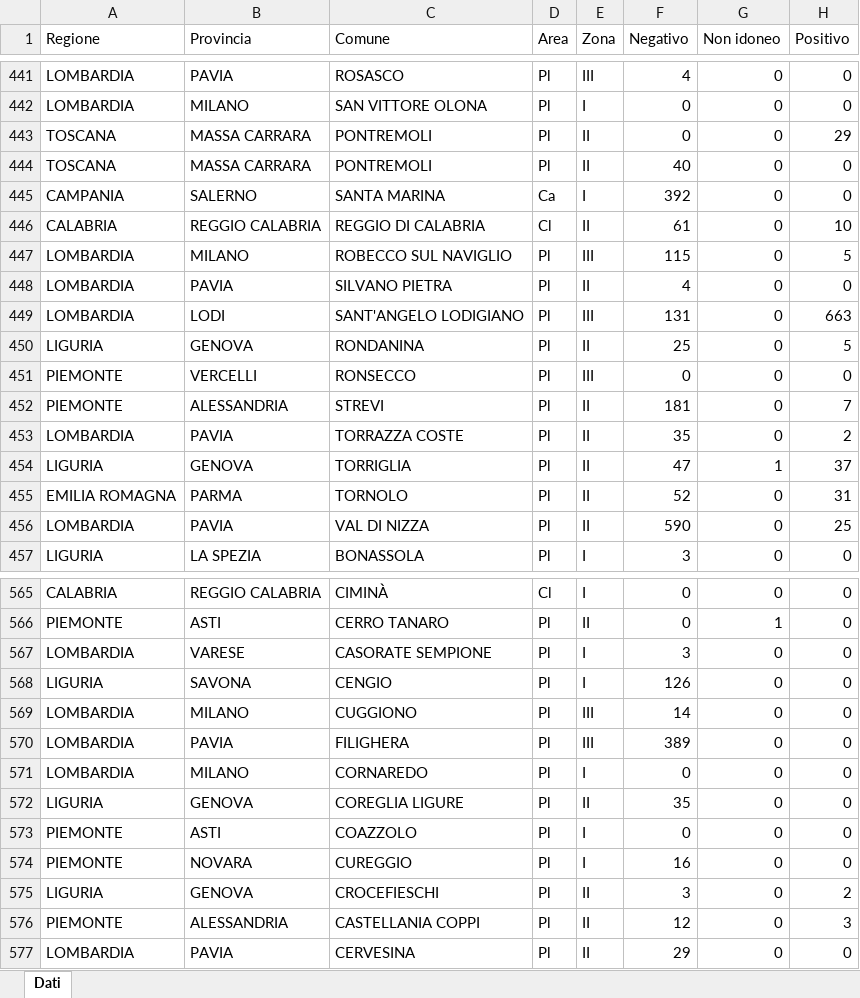
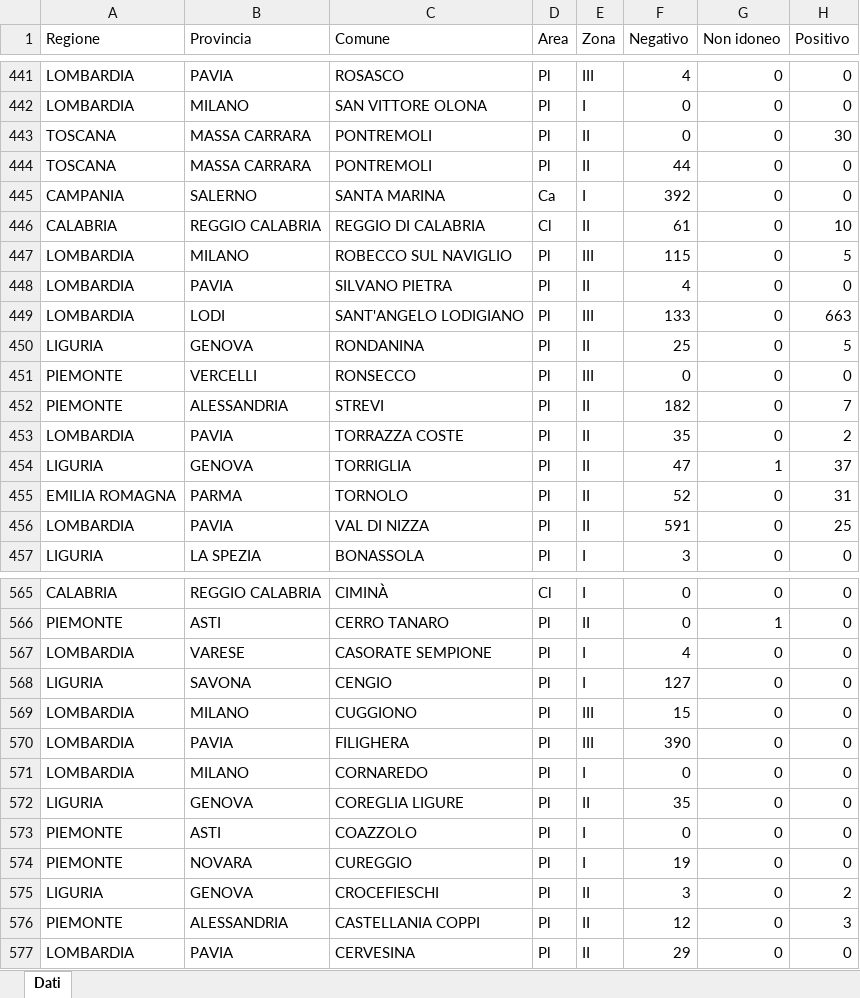
Before and after one commit to IZSAM-StatGIS/ReportPSA, an Excel workbook: Download/Comuni_PSA.xlsx, sheet Dati, drawn as a sheet; only a part is shown, gaps mark what is left out; values as stored, in another font and other column widths than the file's, no borders; the diff covers the shown part only; the diff names each change by its address in the sheet, - before the commit and + after, or states it on an @@ line.

```diff
--- a/Download/Comuni_PSA.xlsx (sheet Dati)
+++ b/Download/Comuni_PSA.xlsx (sheet Dati)
-H443 (Positivo): 29
+H443 (Positivo): 30
-F444 (Negativo): 40
+F444 (Negativo): 44
-F449 (Negativo): 131
+F449 (Negativo): 133
-F452 (Negativo): 181
+F452 (Negativo): 182
-F456 (Negativo): 590
+F456 (Negativo): 591
-F567 (Negativo): 3
+F567 (Negativo): 4
-F568 (Negativo): 126
+F568 (Negativo): 127
-F569 (Negativo): 14
+F569 (Negativo): 15
-F570 (Negativo): 389
+F570 (Negativo): 390
-F574 (Negativo): 16
+F574 (Negativo): 19
```
Also changed, not shown: 94 edited cells elsewhere in this sheet, Download/Capi_ZR.xlsx, Download/CasiControlli_ZR.xlsx, 33 other files.
